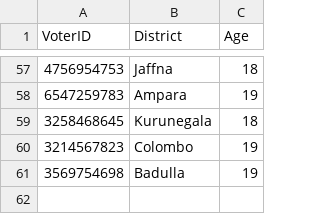
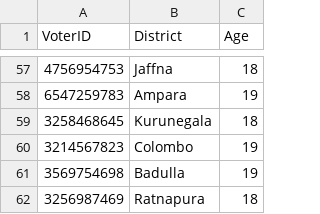
Before and after one commit to methasha20250805/VoterManagementSystem, a CSV file: voter.csv, drawn as a sheet; only a part is shown, gaps mark what is left out; the diff names each change by its address in the sheet, - before the commit and + after, or states it on an @@ line.

Commit message:
adding voters

```diff
--- a/voter.csv
+++ b/voter.csv
+row 62: 3256987469 | Ratnapura | 18
```
